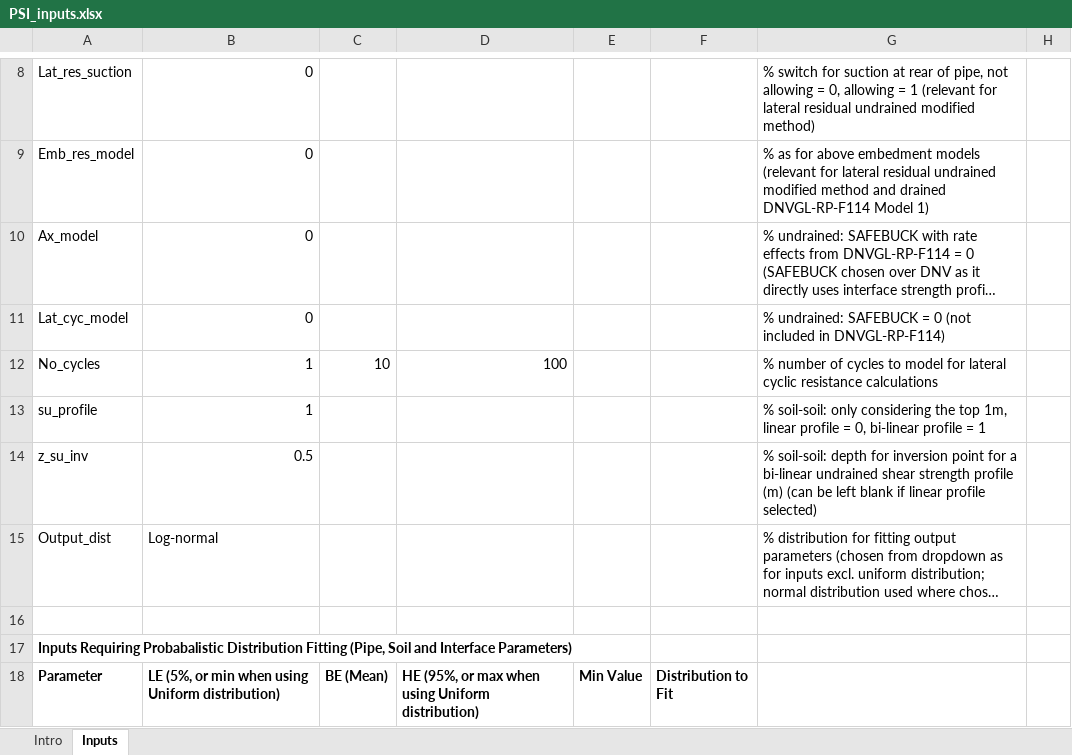
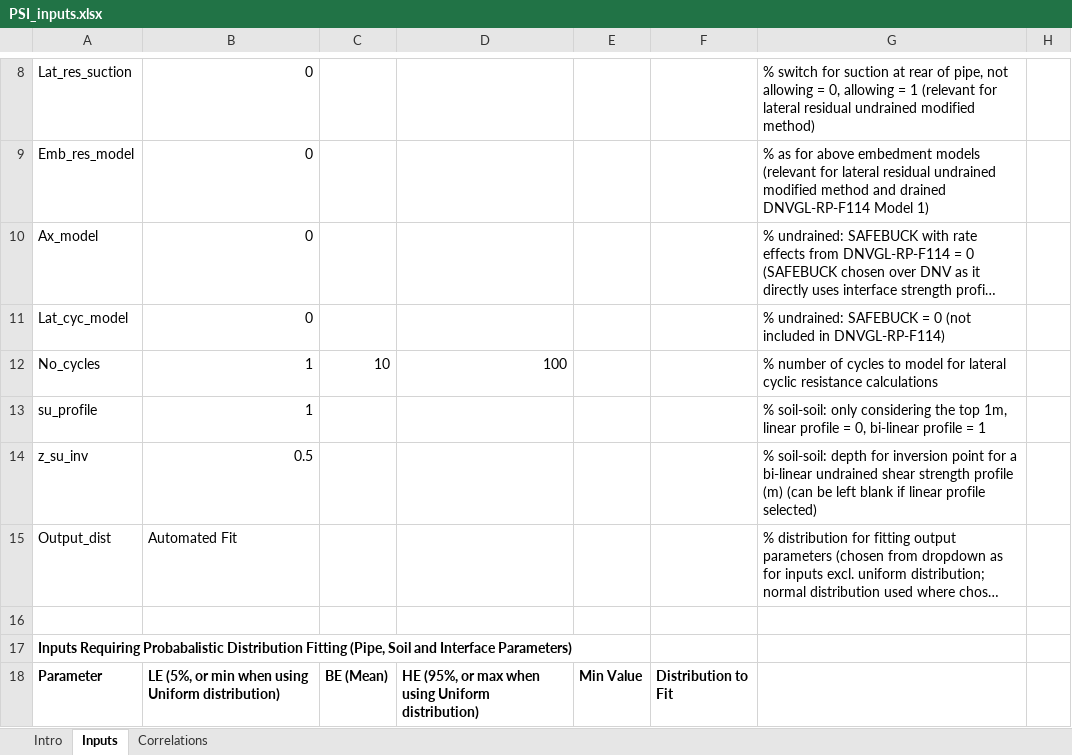
Before and after one commit to SarahCMartin/WSP_PSI, an Excel workbook: PSI_inputs.xlsx, sheet Inputs, drawn as a sheet; only a part is shown, gaps mark what is left out; long unchanged cells end in …; values as stored, in another font and other column widths than the file's, no borders; the diff names each change by its address in the sheet, - before the commit and + after, or states it on an @@ line.

Commit message:
Adding automated best fit to results and making function to load results and fit/plot without rerunning Monte Carlo Every time

```diff
--- a/PSI_inputs.xlsx (sheet Inputs)
+++ b/PSI_inputs.xlsx (sheet Inputs)
+sheet tab: Correlations
-B15: Log-normal
+B15: Automated Fit
```
Also changed, not shown: 5 other files.
